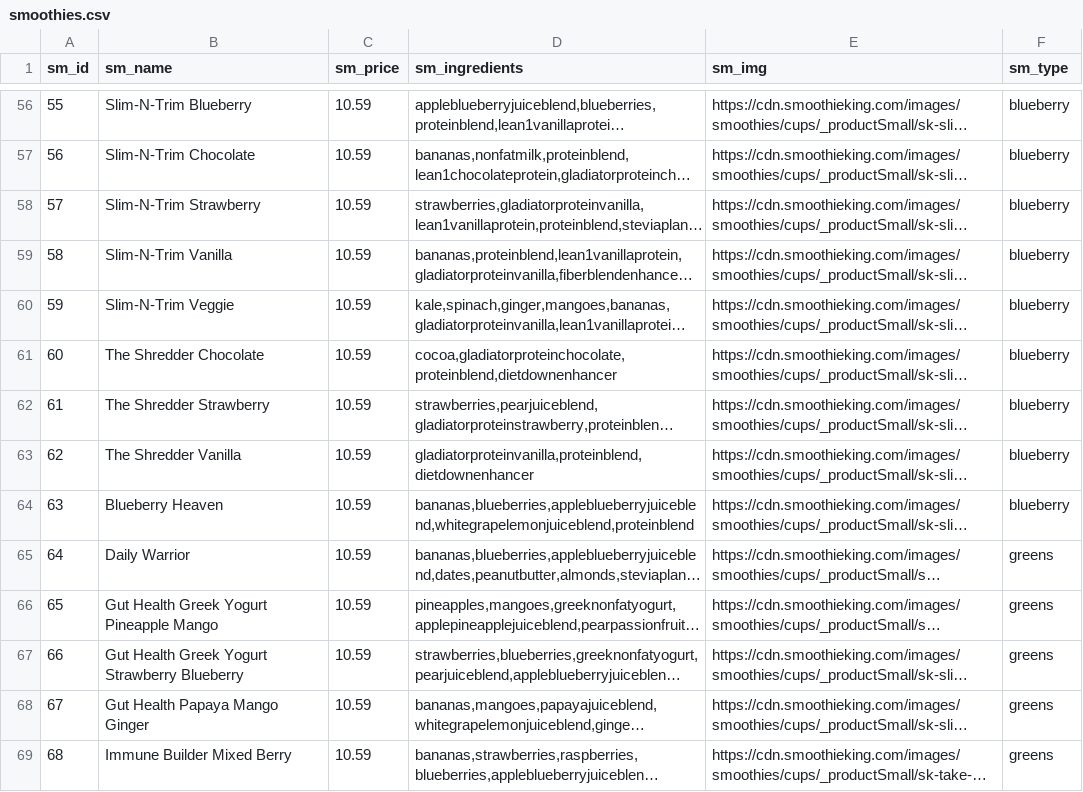
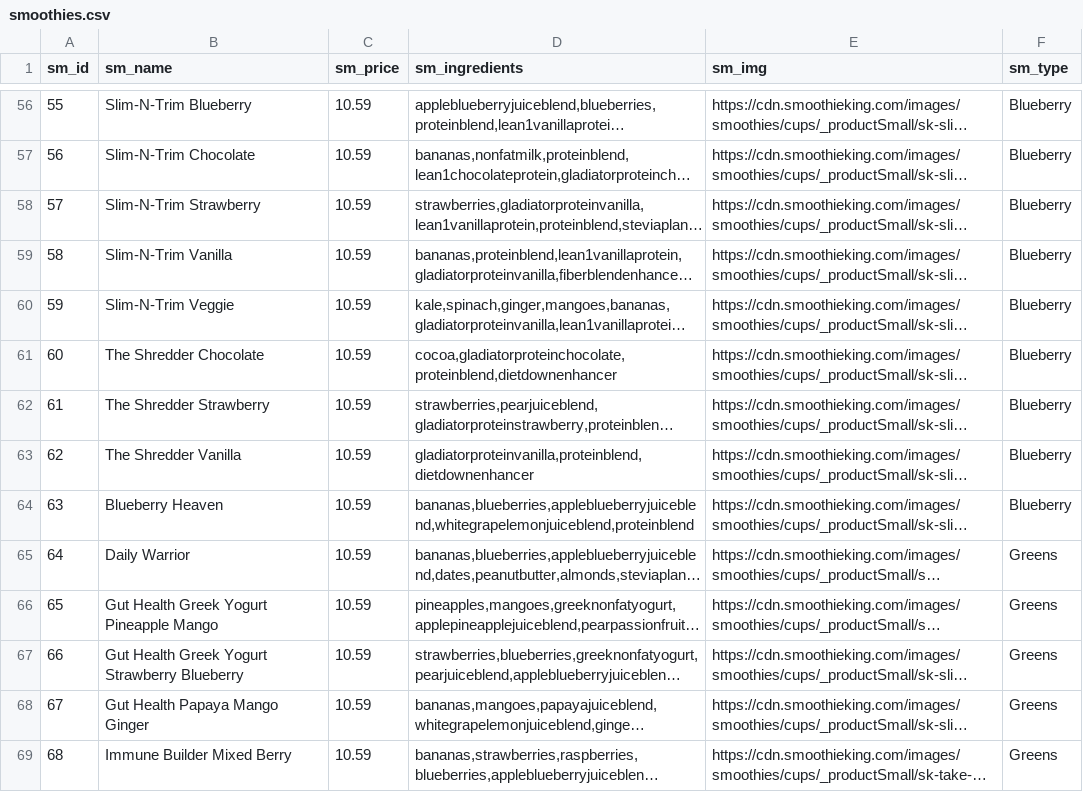
Before and after one commit to CSCE315-Spring23/CSCE_315_Team_64_Project3, a CSV file: CSVs/smoothies.csv, drawn as a sheet; only a part is shown, gaps mark what is left out; long unchanged cells end in …; the diff covers the shown part only; the diff names each change by its address in the sheet, - before the commit and + after, or states it on an @@ line.

```diff
--- a/CSVs/smoothies.csv
+++ b/CSVs/smoothies.csv
-F56:F64 (sm_type): blueberry
+F56:F64 (sm_type): Blueberry
-F65:F69 (sm_type): greens
+F65:F69 (sm_type): Greens
```
Also changed, not shown: 91 edited cells elsewhere in this file.
